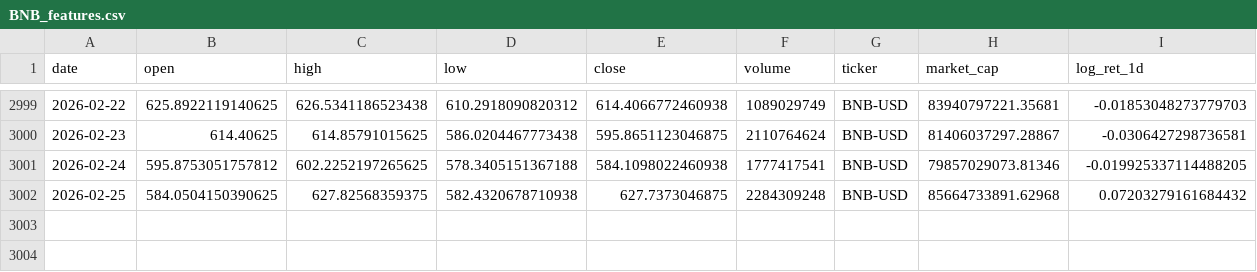
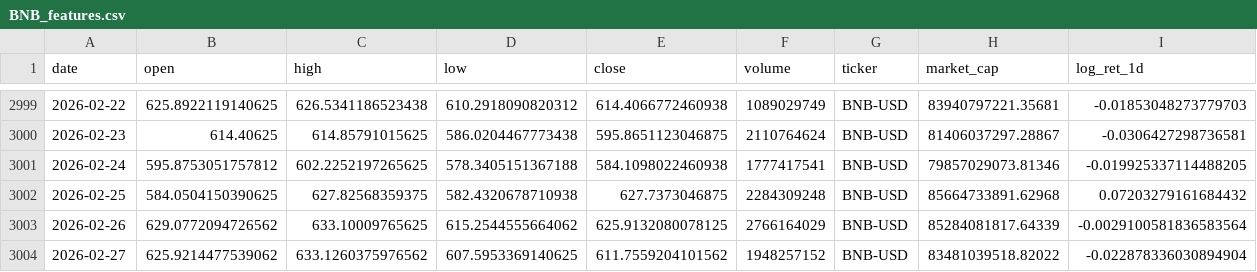
Before and after one commit to siagripsy/Agentic-Crypto-Return-Service, a CSV file: data/processed/features/BNB_features.csv, drawn as a sheet; only a part is shown, gaps mark what is left out; rows hold the shown columns only; the diff names each change by its address in the sheet, - before the commit and + after, or states it on an @@ line.

Commit message:
Completed feat-risk-portfolio-allocation

```diff
--- a/data/processed/features/BNB_features.csv
+++ b/data/processed/features/BNB_features.csv
+row 3003: 2026-02-26 | 629.0772094726562 | 633.10009765625 | 615.2544555664062 | 625.9132080078125 | 2766164029 | BNB-USD | 85284081817.64339 | -0.0029100581836583564
+row 3004: 2026-02-27 | 625.9214477539062 | 633.1260375976562 | 607.5953369140625 | 611.7559204101562 | 1948257152 | BNB-USD | 83481039518.82022 | -0.022878336030894904
```
Also changed, not shown: data/processed/features/ADA_features.csv, data/processed/features/ETH_features.csv, 47 other files.
